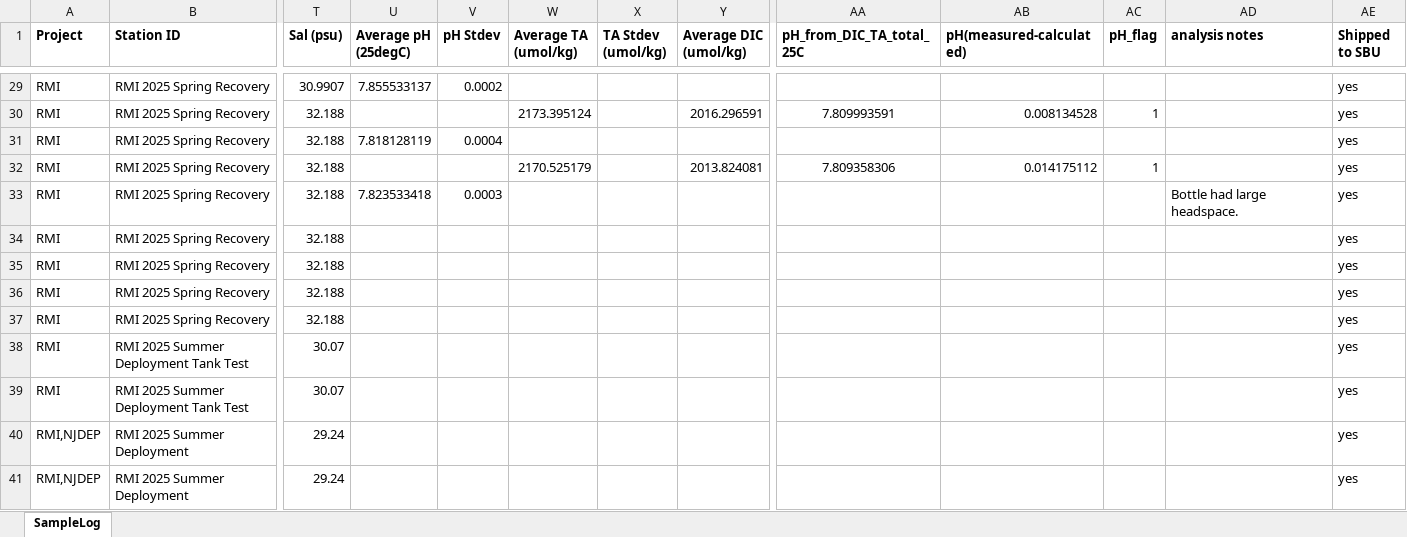
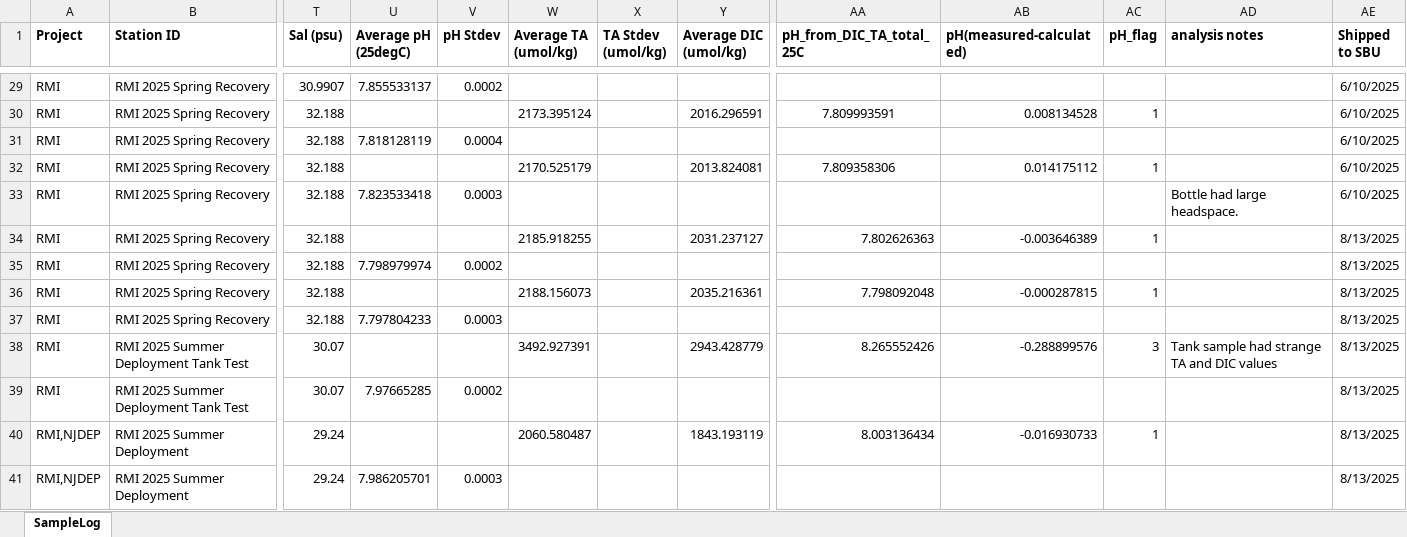
Before and after one commit to rucool/dataset_archiving, an Excel workbook: pH_glider/water_sampling/sample_logs/RMI2_pH_Water_Sample_Log.xlsx, sheet SampleLog, drawn as a sheet; only a part is shown, gaps mark what is left out; values as stored, in another font and other column widths than the file's, no borders; the diff covers the shown part only; the diff names each change by its address in the sheet, - before the commit and + after, or states it on an @@ line.

```diff
--- a/pH_glider/water_sampling/sample_logs/RMI2_pH_Water_Sample_Log.xlsx (sheet SampleLog)
+++ b/pH_glider/water_sampling/sample_logs/RMI2_pH_Water_Sample_Log.xlsx (sheet SampleLog)
-AE29:AE33 (Shipped to SBU): yes
+AE29:AE33 (Shipped to SBU): 6/10/2025
-W34 (Average TA (umol/kg)): (empty)
+W34 (Average TA (umol/kg)): 2185.918255
-Y34 (Average DIC (umol/kg)): (empty)
+Y34 (Average DIC (umol/kg)): 2031.237127
-AA34 (pH_from_DIC_TA_total_25C): (empty)
+AA34 (pH_from_DIC_TA_total_25C): 7.802626363
-AB34 (pH(measured-calculated)): (empty)
+AB34 (pH(measured-calculated)): -0.003646389
-AC34 (pH_flag): (empty)
+AC34 (pH_flag): 1
-AE34:AE41 (Shipped to SBU): yes
+AE34:AE41 (Shipped to SBU): 8/13/2025
-U35 (Average pH (25degC)): (empty)
+U35 (Average pH (25degC)): 7.798979974
-V35 (pH Stdev): (empty)
+V35 (pH Stdev): 0.0002
-W36 (Average TA (umol/kg)): (empty)
+W36 (Average TA (umol/kg)): 2188.156073
-Y36 (Average DIC (umol/kg)): (empty)
+Y36 (Average DIC (umol/kg)): 2035.216361
-AA36 (pH_from_DIC_TA_total_25C): (empty)
+AA36 (pH_from_DIC_TA_total_25C): 7.798092048
-AB36 (pH(measured-calculated)): (empty)
+AB36 (pH(measured-calculated)): -0.000287815
-AC36 (pH_flag): (empty)
+AC36 (pH_flag): 1
-U37 (Average pH (25degC)): (empty)
+U37 (Average pH (25degC)): 7.797804233
-V37 (pH Stdev): (empty)
+V37 (pH Stdev): 0.0003
-W38 (Average TA (umol/kg)): (empty)
+W38 (Average TA (umol/kg)): 3492.927391
-Y38 (Average DIC (umol/kg)): (empty)
+Y38 (Average DIC (umol/kg)): 2943.428779
-AA38 (pH_from_DIC_TA_total_25C): (empty)
+AA38 (pH_from_DIC_TA_total_25C): 8.265552426
-AB38 (pH(measured-calculated)): (empty)
+AB38 (pH(measured-calculated)): -0.288899576
-AC38 (pH_flag): (empty)
+AC38 (pH_flag): 3
-AD38 (analysis notes): (empty)
+AD38 (analysis notes): Tank sample had strange TA and DIC values
-U39 (Average pH (25degC)): (empty)
+U39 (Average pH (25degC)): 7.97665285
-V39 (pH Stdev): (empty)
+V39 (pH Stdev): 0.0002
-W40 (Average TA (umol/kg)): (empty)
+W40 (Average TA (umol/kg)): 2060.580487
-Y40 (Average DIC (umol/kg)): (empty)
+Y40 (Average DIC (umol/kg)): 1843.193119
-AA40 (pH_from_DIC_TA_total_25C): (empty)
+AA40 (pH_from_DIC_TA_total_25C): 8.003136434
-AB40 (pH(measured-calculated)): (empty)
+AB40 (pH(measured-calculated)): -0.016930733
-AC40 (pH_flag): (empty)
+AC40 (pH_flag): 1
-U41 (Average pH (25degC)): (empty)
+U41 (Average pH (25degC)): 7.986205701
-V41 (pH Stdev): (empty)
+V41 (pH Stdev): 0.0003
```
Also changed, not shown: 16 added rows and 122 edited cells elsewhere in this sheet, pH_glider/water_sampling/sample_logs/RMI2_pH_Water_Sample_Deployment_Notes.xlsx, 3 other files.
